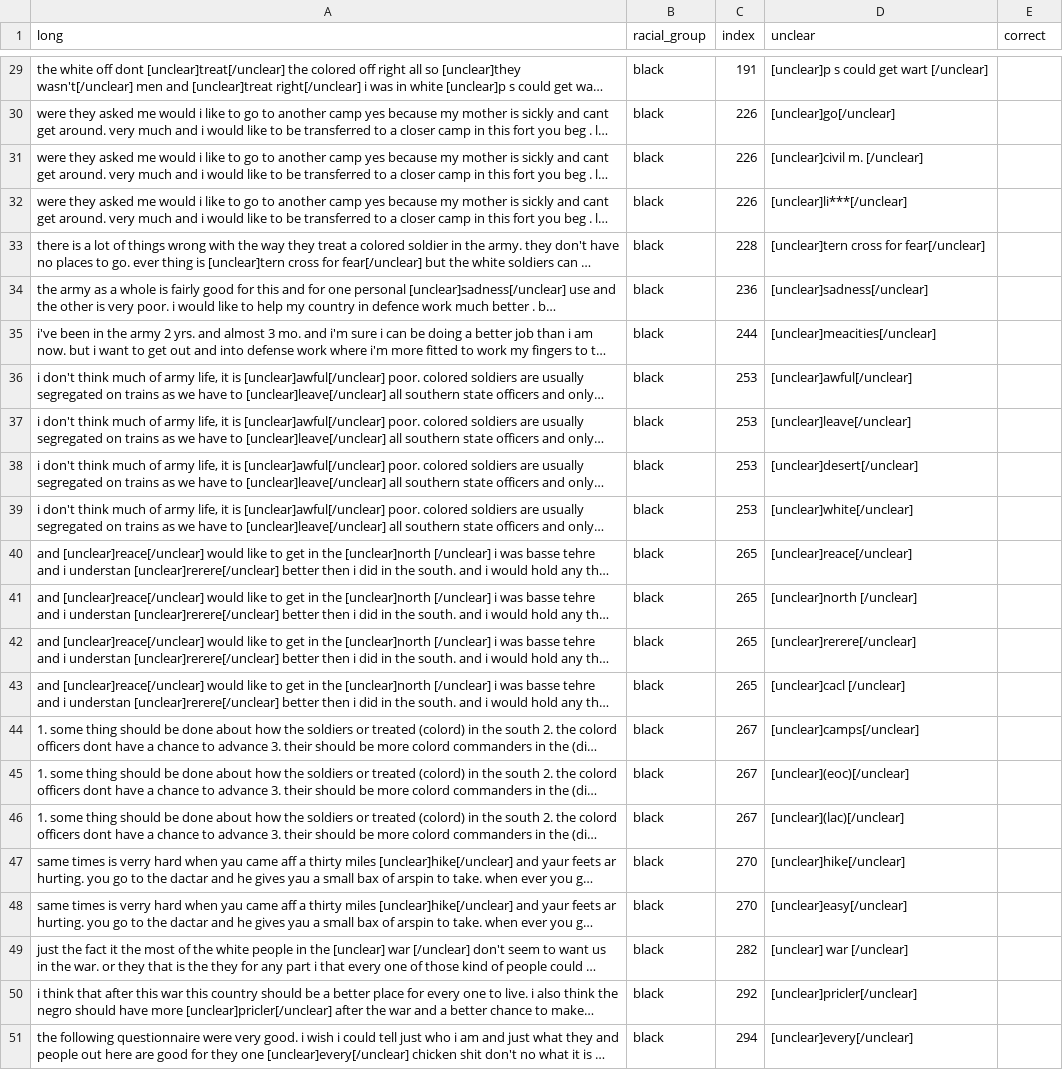
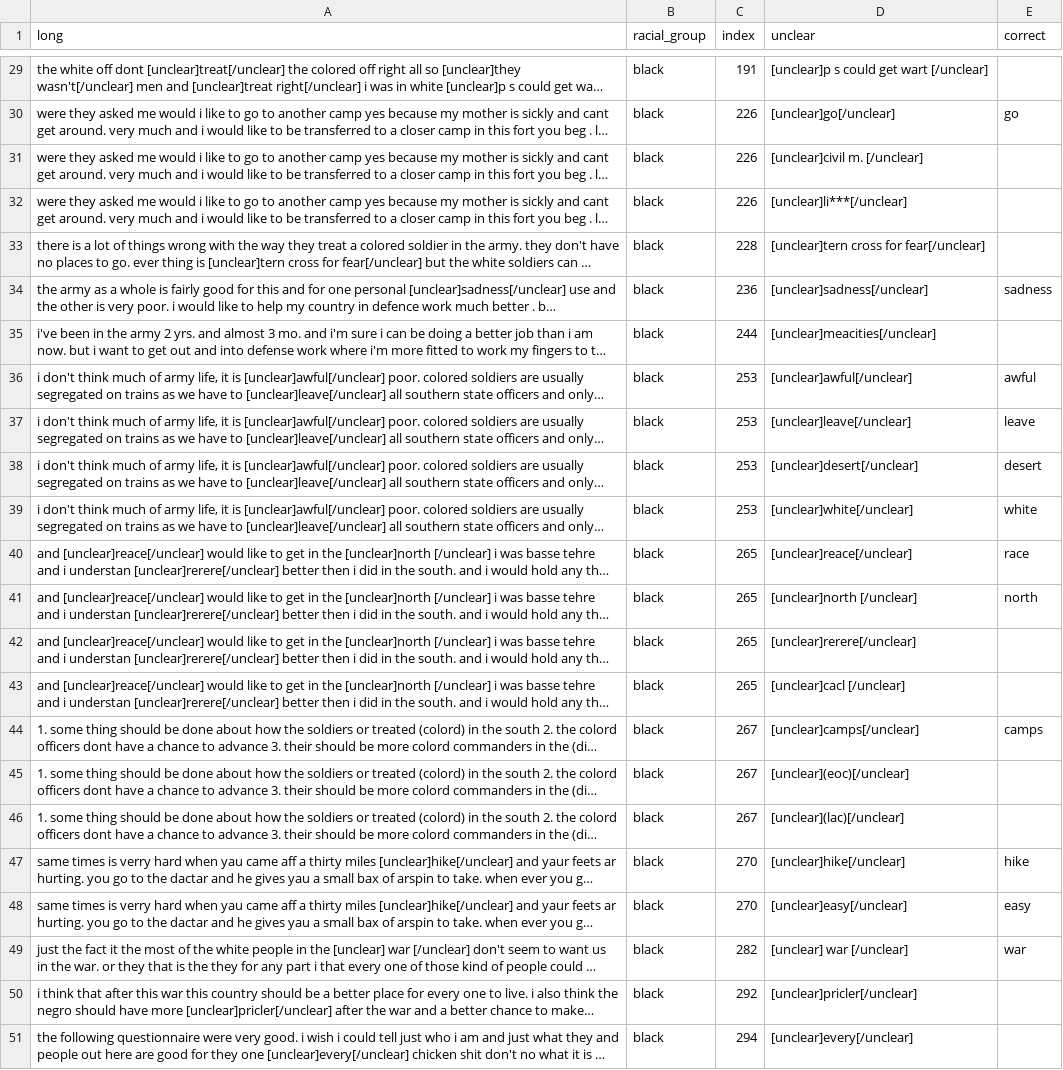
Before and after one commit to DSPG-Young-Scholars-Program/dspg2020amsoldier, a CSV file: data/long_unclear.csv, drawn as a sheet; only a part is shown, gaps mark what is left out; long unchanged cells end in …; the diff covers the shown part only; the diff names each change by its address in the sheet, - before the commit and + after, or states it on an @@ line.

```diff
--- a/data/long_unclear.csv
+++ b/data/long_unclear.csv
-E30 (correct): (empty)
+E30 (correct): go
-E34 (correct): (empty)
+E34 (correct): sadness
-E36 (correct): (empty)
+E36 (correct): awful
-E37 (correct): (empty)
+E37 (correct): leave
-E38 (correct): (empty)
+E38 (correct): desert
-E39 (correct): (empty)
+E39 (correct): white
-E40 (correct): (empty)
+E40 (correct): race
-E41 (correct): (empty)
+E41 (correct): north
-E44 (correct): (empty)
+E44 (correct): camps
-E47 (correct): (empty)
+E47 (correct): hike
-E48 (correct): (empty)
+E48 (correct): easy
-E49 (correct): (empty)
+E49 (correct): war
```
Also changed, not shown: 26 edited cells elsewhere in this file.
